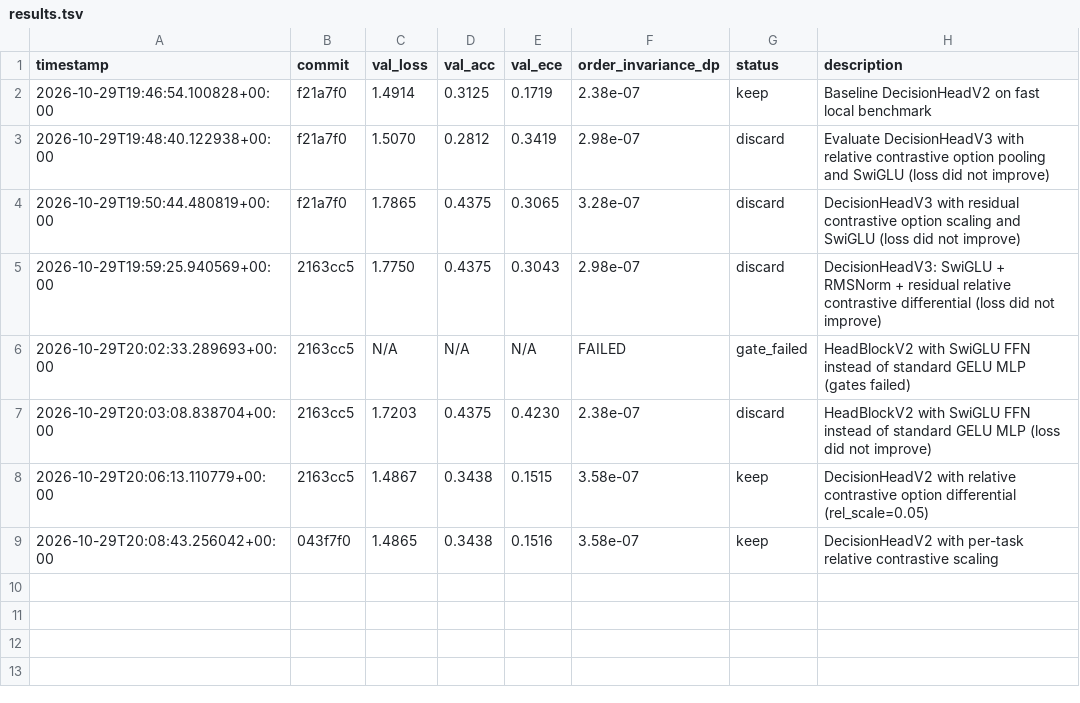
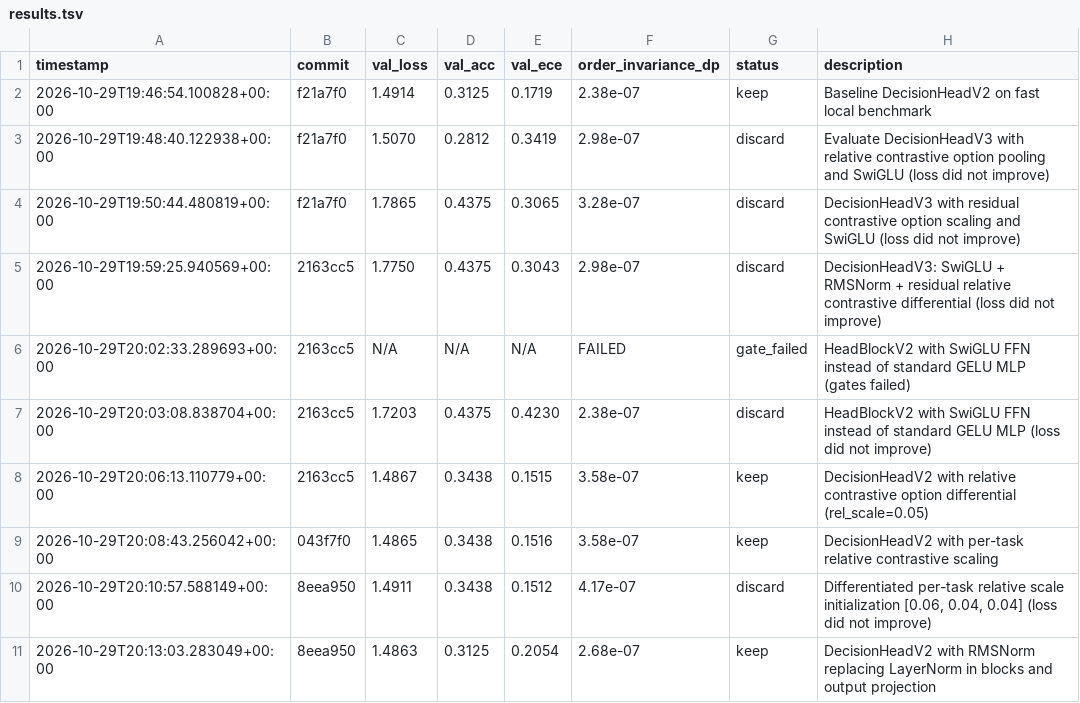
Before and after one commit to Aamodx6/decider-v2, a TSV file: autoresearch/results.tsv, drawn as a sheet.

Commit message:
autoresearch(h3_rmsnorm_v2): DecisionHeadV2 with RMSNorm replacing LayerNorm in blocks and output projection [loss: 1.4863, acc: 31.25%]

```diff
--- a/autoresearch/results.tsv
+++ b/autoresearch/results.tsv
@@ -9 +9,3 @@ timestamp	commit	val_loss	val_acc	val_ece	order_invariance_dp	status	description
 2026-10-29T20:08:43.256042+00:00	043f7f0	1.4865	0.3438	0.1516	3.58e-07	keep	DecisionHeadV2 with per-task relative contrastive scaling
+2026-10-29T20:10:57.588149+00:00	8eea950	1.4911	0.3438	0.1512	4.17e-07	discard	Differentiated per-task relative scale initialization [0.06, 0.04, 0.04] (loss did not improve)
+2026-10-29T20:13:03.283049+00:00	8eea950	1.4863	0.3125	0.2054	2.68e-07	keep	DecisionHeadV2 with RMSNorm replacing LayerNorm in blocks and output projection
```
Also changed, not shown: 1 other file.
